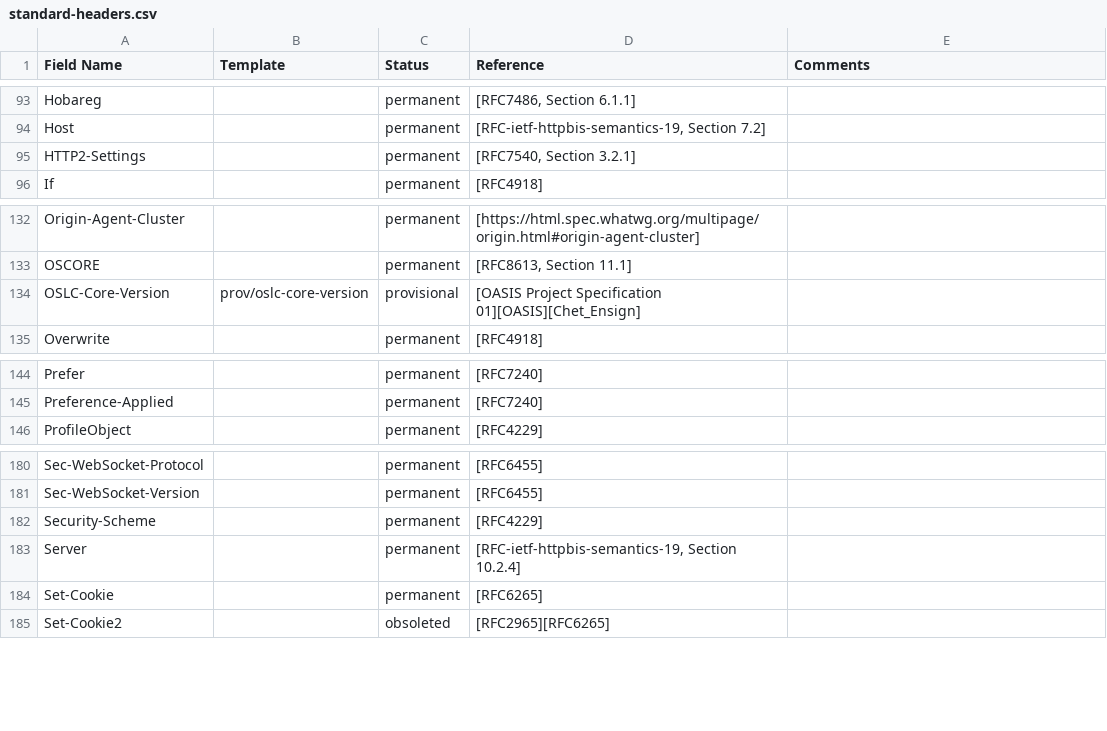
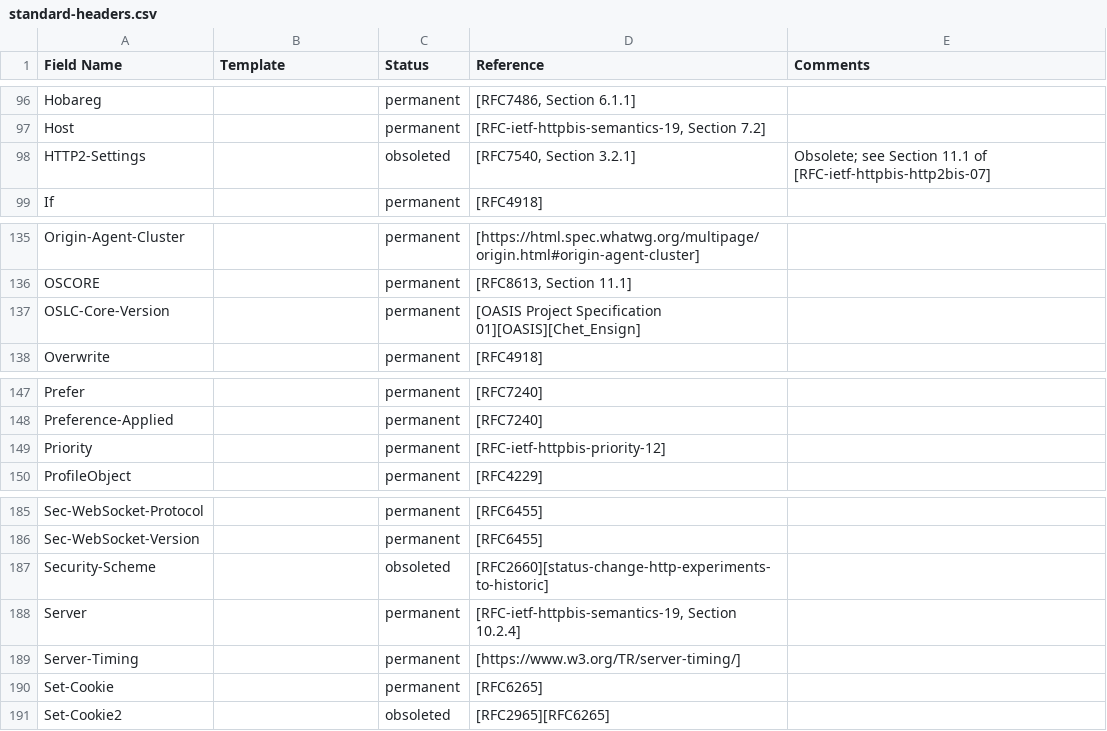
Before and after one commit to joniumGit/headers, a CSV file: standard-headers.csv, drawn as a sheet; only a part is shown, gaps mark what is left out; the diff covers the shown part only.

```diff
--- a/standard-headers.csv
+++ b/standard-headers.csv
@@ -94,3 +97,3 @@ Hobareg,,permanent,"[RFC7486, Section 6.1.1]",
 Host,,permanent,"[RFC-ietf-httpbis-semantics-19, Section 7.2]",
-HTTP2-Settings,,permanent,"[RFC7540, Section 3.2.1]",
+HTTP2-Settings,,obsoleted,"[RFC7540, Section 3.2.1]",Obsolete; see Section 11.1 of [RFC-ietf-httpbis-http2bis-07]
 If,,permanent,[RFC4918],
@@ -133,3 +136,3 @@ Origin-Agent-Cluster,,permanent,[https://html.spec.whatwg.org/multipage/origin.h
 OSCORE,,permanent,"[RFC8613, Section 11.1]",
-OSLC-Core-Version,prov/oslc-core-version,provisional,[OASIS Project Specification 01][OASIS][Chet_Ensign],
+OSLC-Core-Version,,permanent,[OASIS Project Specification 01][OASIS][Chet_Ensign],
 Overwrite,,permanent,[RFC4918],
@@ -145,2 +148,3 @@ Prefer,,permanent,[RFC7240],
 Preference-Applied,,permanent,[RFC7240],
+Priority,,permanent,[RFC-ietf-httpbis-priority-12],
 ProfileObject,,permanent,[RFC4229],
@@ -181,4 +186,5 @@ Sec-WebSocket-Protocol,,permanent,[RFC6455],
 Sec-WebSocket-Version,,permanent,[RFC6455],
-Security-Scheme,,permanent,[RFC4229],
+Security-Scheme,,obsoleted,[RFC2660][status-change-http-experiments-to-historic],
 Server,,permanent,"[RFC-ietf-httpbis-semantics-19, Section 10.2.4]",
+Server-Timing,,permanent,[https://www.w3.org/TR/server-timing/],
 Set-Cookie,,permanent,[RFC6265],
```
Also changed, not shown: 4 added rows and 11 edited cells elsewhere in this file, 2 other files.
